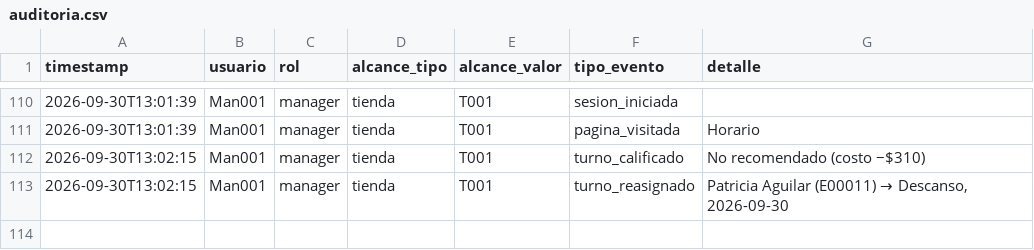
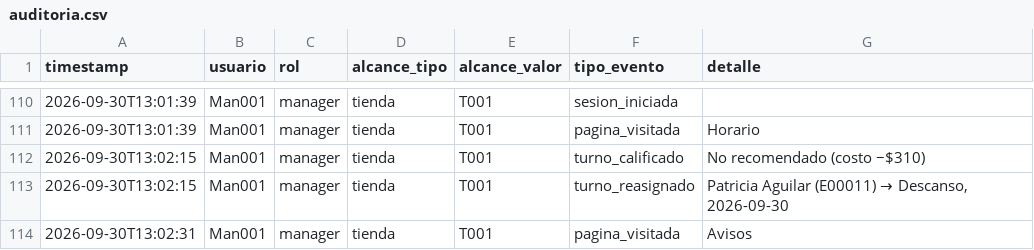
Before and after one commit to MRNR1983/AlveaMVP, a CSV file: data/auditoria.csv, drawn as a sheet; only a part is shown, gaps mark what is left out; the diff names each change by its address in the sheet, - before the commit and + after, or states it on an @@ line.

Commit message:
datos: auditoria.csv

```diff
--- a/data/auditoria.csv
+++ b/data/auditoria.csv
+row 114: 2026-09-30T13:02:31 | Man001 | manager | tienda | T001 | pagina_visitada | Avisos
```
